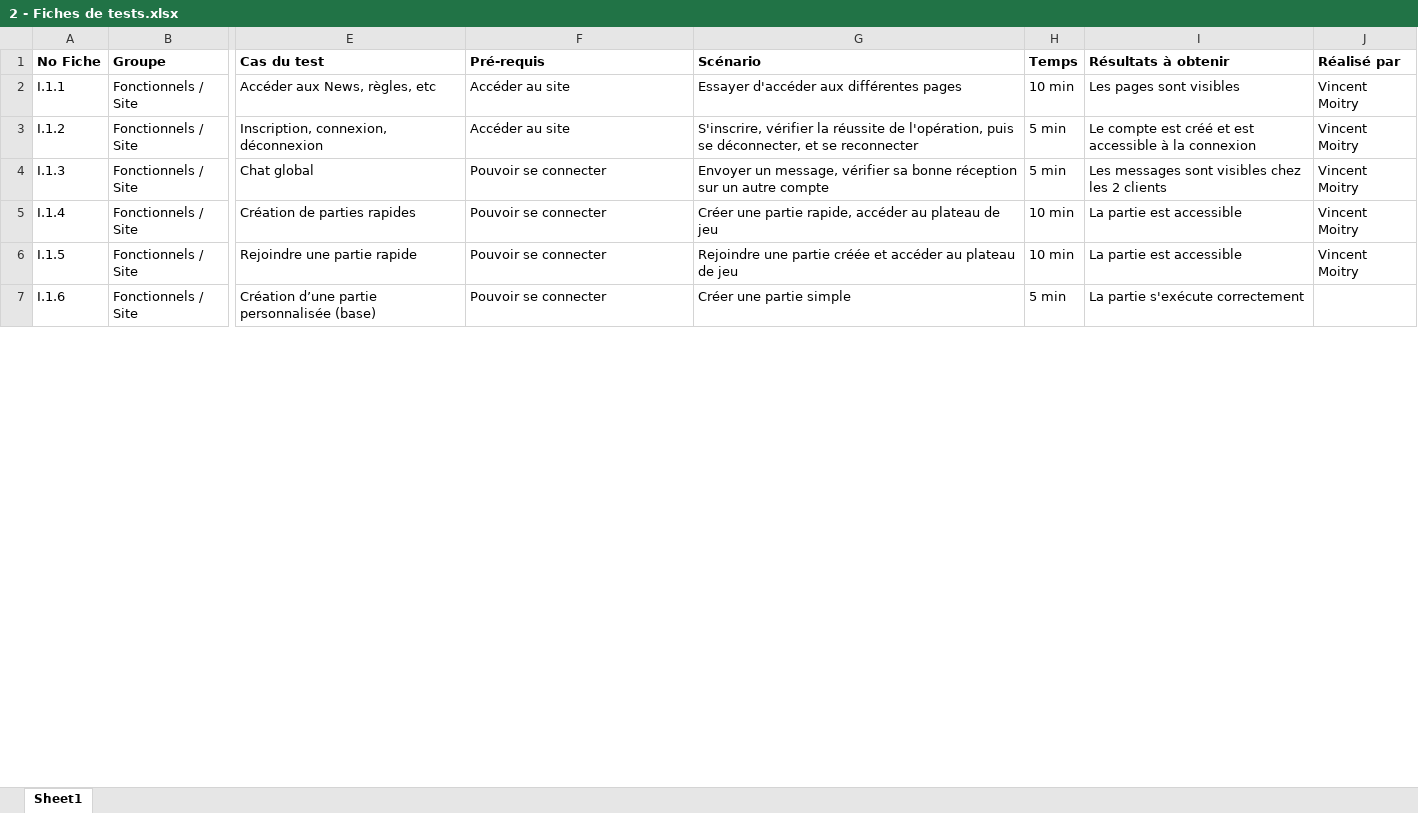
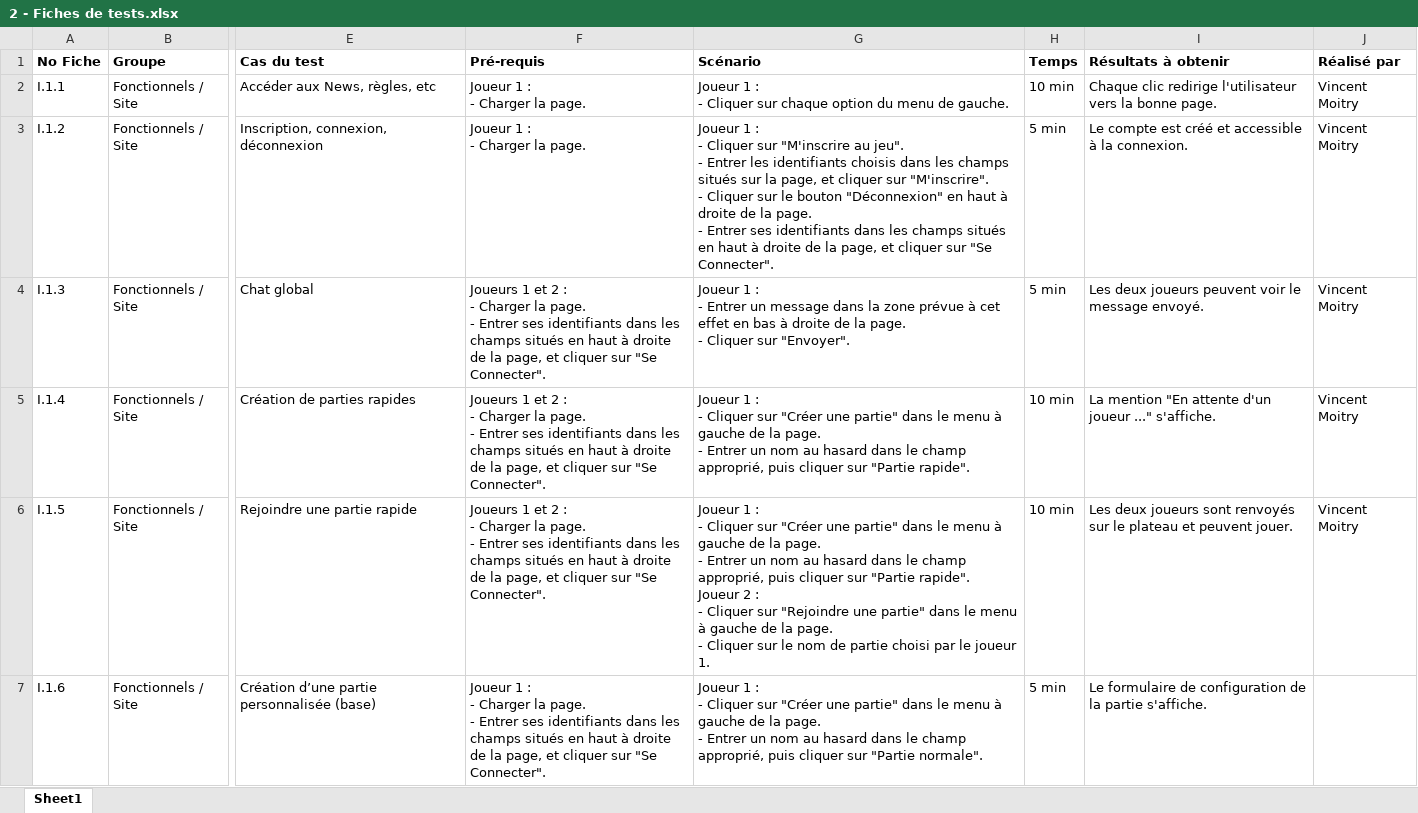
Before and after one commit to Zimroid/LaClemenceDAuguste, an Excel workbook: 1-Documentations/5 - Tests/2 - Fiches de tests.xlsx, sheet Sheet1, drawn as a sheet; only a part is shown, gaps mark what is left out; values as stored, in another font and other column widths than the file's, no borders; ↵ is a line break in a cell; the diff covers the shown part only; the diff names each change by its address in the sheet, - before the commit and + after, or states it on an @@ line.

```diff
--- a/1-Documentations/5 - Tests/2 - Fiches de tests.xlsx (sheet Sheet1)
+++ b/1-Documentations/5 - Tests/2 - Fiches de tests.xlsx (sheet Sheet1)
-F2:F3 (Pré-requis): Accéder au site
+F2:F3 (Pré-requis): Joueur 1 : ↵ - Charger la page.
-G2 (Scénario): Essayer d'accéder aux différentes pages
+G2 (Scénario): Joueur 1 : ↵ - Cliquer sur chaque option du menu de gauche.
-I2 (Résultats à obtenir): Les pages sont visibles
+I2 (Résultats à obtenir): Chaque clic redirige l'utilisateur vers la bonne page.
-G3 (Scénario): S'inscrire, vérifier la réussite de l'opération, puis se déconnecter, et se reconnecter
+G3 (Scénario): Joueur 1 : ↵ - Cliquer sur "M'inscrire au jeu". ↵ - Entrer les identifiants choisis dans les champs situés sur la page, et cliquer sur "M'inscrire". ↵ - Cliquer sur le bouton "Déconnexion" en haut à droite de la page. ↵ - Entrer ses identifiants dans les champs situés en haut à droite de la page, et cliquer sur "Se Connecter".
-I3 (Résultats à obtenir): …créé et est accessible à la connexion
+I3 (Résultats à obtenir): …créé et accessible à la connexion.
-F4:F6 (Pré-requis): Pouvoir se connecter
+F4:F6 (Pré-requis): Joueurs 1 et 2 : ↵ - Charger la page. ↵ - Entrer ses identifiants dans les champs situés en haut à droite de la page, et cliquer sur "Se Connecter".
-G4 (Scénario): Envoyer un message, vérifier sa bonne réception sur un autre compte
+G4 (Scénario): Joueur 1 : ↵ - Entrer un message dans la zone prévue à cet effet en bas à droite de la page. ↵ - Cliquer sur "Envoyer".
-I4 (Résultats à obtenir): Les messages sont visibles chez les 2 clients
+I4 (Résultats à obtenir): Les deux joueurs peuvent voir le message envoyé.
-G5 (Scénario): Créer une partie rapide, accéder au plateau de jeu
+G5 (Scénario): Joueur 1 : ↵ - Cliquer sur "Créer une partie" dans le menu à gauche de la page. ↵ - Entrer un nom au hasard dans le champ approprié, puis cliquer sur "Partie rapide".
-I5 (Résultats à obtenir): La partie est accessible
+I5 (Résultats à obtenir): La mention "En attente d'un joueur ..." s'affiche.
-G6 (Scénario): Rejoindre une partie créée et accéder au plateau de jeu
+G6 (Scénario): Joueur 1 : ↵ - Cliquer sur "Créer une partie" dans le menu à gauche de la page. ↵ - Entrer un nom au hasard dans le champ approprié, puis cliquer sur "Partie rapide". ↵ Joueur 2 : ↵ - Cliquer sur "Rejoindre une partie" dans le menu à gauche de la page. ↵ - Cliquer sur le nom de partie choisi par le joueur 1.
-I6 (Résultats à obtenir): La partie est accessible
+I6 (Résultats à obtenir): Les deux joueurs sont renvoyés sur le plateau et peuvent jouer.
-F7 (Pré-requis): Pouvoir se connecter
+F7 (Pré-requis): Joueur 1 : ↵ - Charger la page. ↵ - Entrer ses identifiants dans les champs situés en haut à droite de la page, et cliquer sur "Se Connecter".
-G7 (Scénario): Créer une partie simple
+G7 (Scénario): Joueur 1 : ↵ - Cliquer sur "Créer une partie" dans le menu à gauche de la page. ↵ - Entrer un nom au hasard dans le champ approprié, puis cliquer sur "Partie normale".
-I7 (Résultats à obtenir): La partie s'exécute correctement
+I7 (Résultats à obtenir): Le formulaire de configuration de la partie s'affiche.
```
Also changed, not shown: 2 added rows, 2 removed rows and 147 edited cells elsewhere in this sheet, 29 other files.
